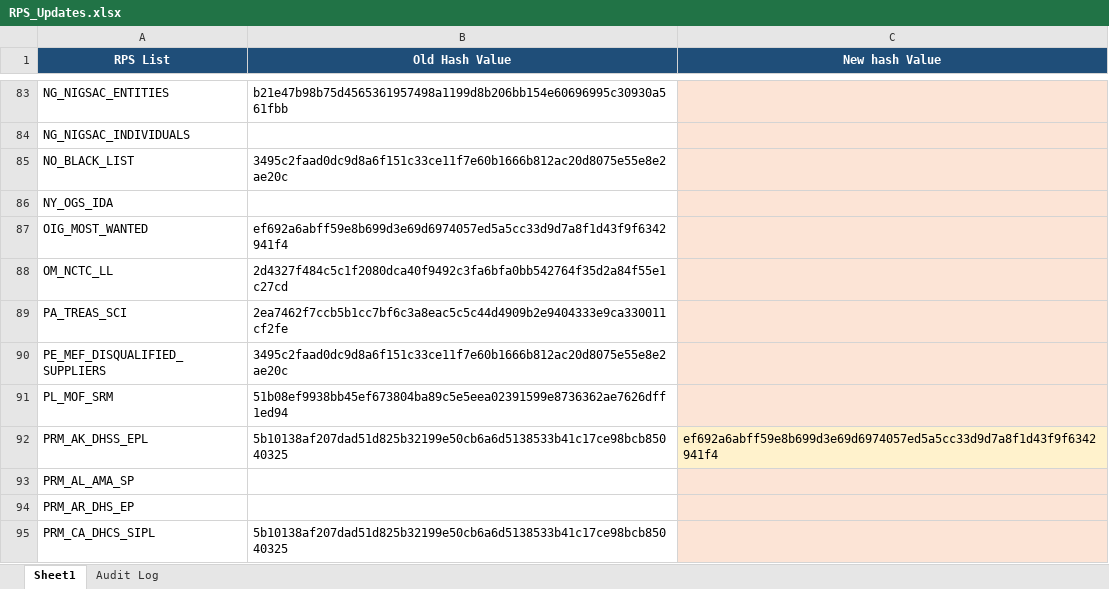
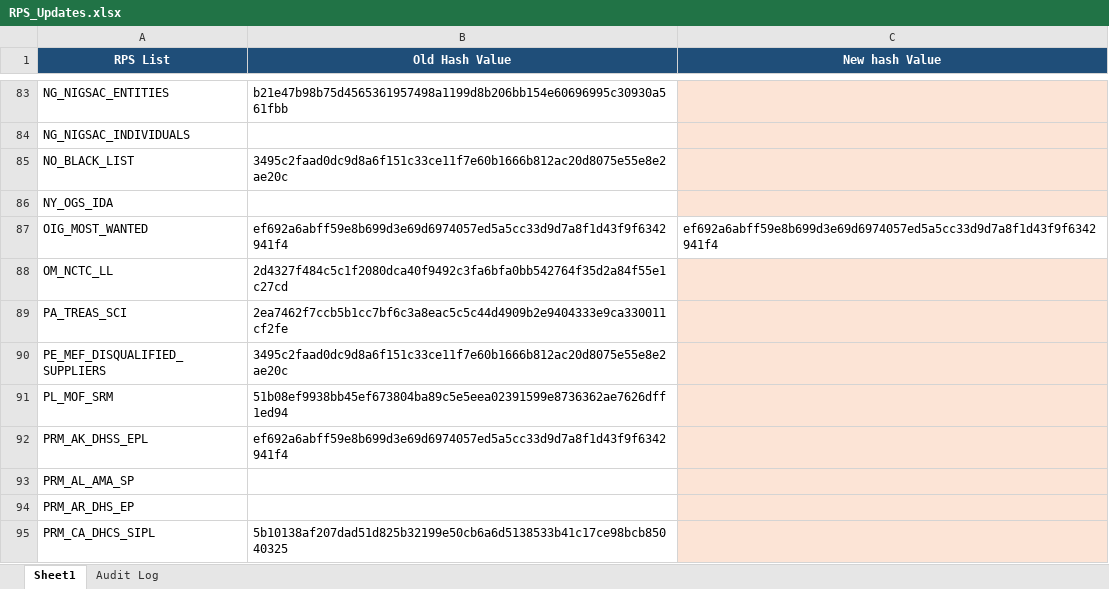
Before and after one commit to rahulraveendrannair-bot/Update-Checking-Automation, an Excel workbook: RPS_Updates.xlsx, sheet Sheet1, drawn as a sheet; only a part is shown, gaps mark what is left out; values as stored, in another font and other column widths than the file's, no borders; the diff names each change by its address in the sheet, - before the commit and + after, or states it on an @@ line.

```diff
--- a/RPS_Updates.xlsx (sheet Sheet1)
+++ b/RPS_Updates.xlsx (sheet Sheet1)
-C87 (New hash Value): (empty)
+C87 (New hash Value): ef692a6abff59e8b699d3e69d6974057ed5a5cc33d9d7a8f1d43f9f6342941f4
-C87 fill: #FCE4D6
+C87 fill: none
-B92 (Old Hash Value): 5b10138af207dad51d825b32199e50cb6a6d5138533b41c17ce98bcb85040325
+B92 (Old Hash Value): ef692a6abff59e8b699d3e69d6974057ed5a5cc33d9d7a8f1d43f9f6342941f4
-C92 (New hash Value): ef692a6abff59e8b699d3e69d6974057ed5a5cc33d9d7a8f1d43f9f6342941f4
+C92 (New hash Value): (empty)
```
Also changed, not shown: sheet Audit Log, 1 other file.
